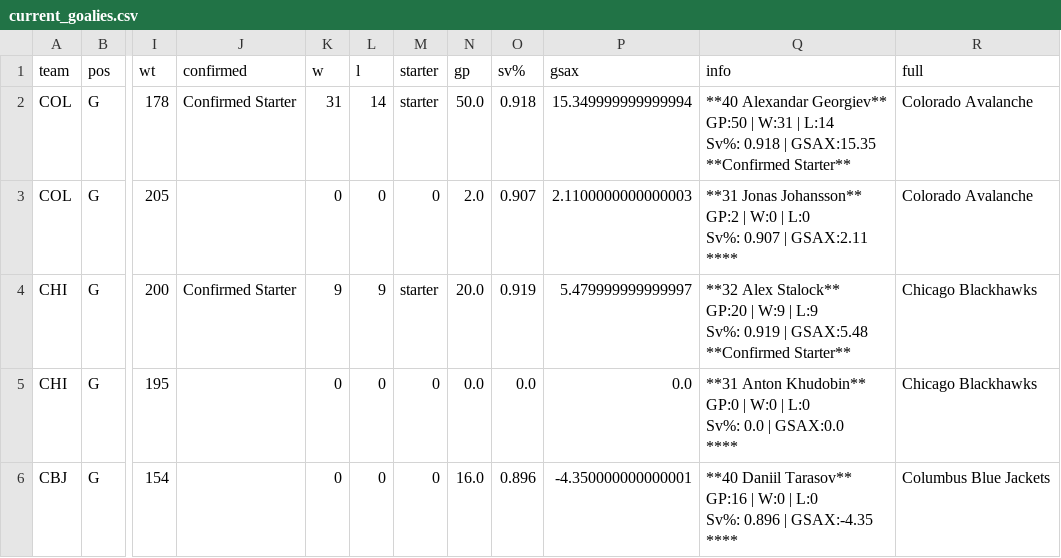
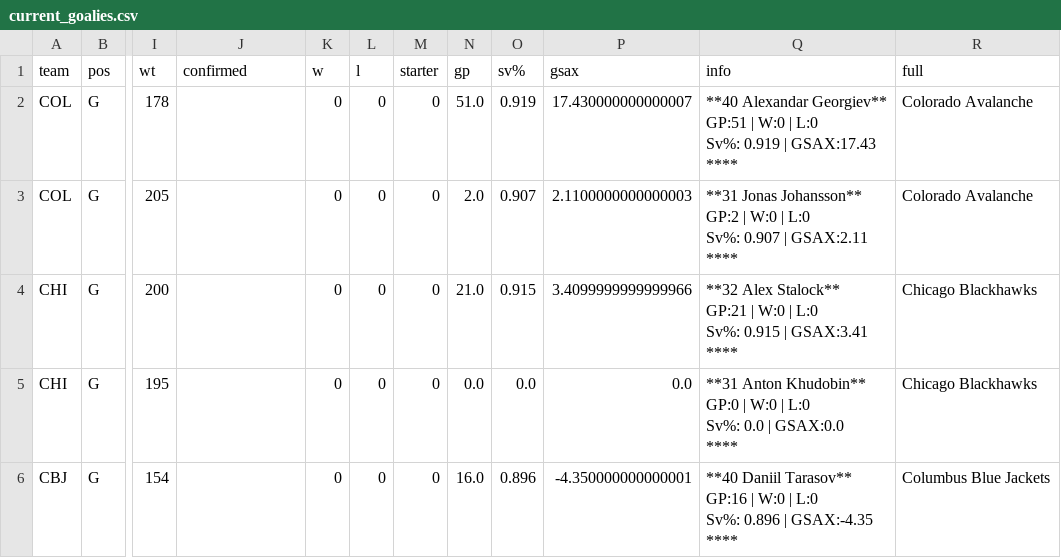
Before and after one commit to cassario/matchupData, a CSV file: current_goalies.csv, drawn as a sheet; only a part is shown, gaps mark what is left out; ↵ is a line break in a cell; the diff covers the shown part only; the diff names each change by its address in the sheet, - before the commit and + after, or states it on an @@ line.

```diff
--- a/current_goalies.csv
+++ b/current_goalies.csv
-J2 (confirmed): Confirmed Starter
+J2 (confirmed): (empty)
-K2 (w): 31
+K2 (w): 0
-L2 (l): 14
+L2 (l): 0
-M2 (starter): starter
+M2 (starter): 0
-N2 (gp): 50.0
+N2 (gp): 51.0
-O2 (sv%): 0.918
+O2 (sv%): 0.919
-P2 (gsax): 15.349999999999994
+P2 (gsax): 17.430000000000007
-Q2 (info): …Alexandar Georgiev** ↵ GP:50 | W:31 | L:14 ↵ Sv%: 0.918 | GSAX:15.35 ↵ **Confirmed Starter**
+Q2 (info): …Alexandar Georgiev** ↵ GP:51 | W:0 | L:0 ↵ Sv%: 0.919 | GSAX:17.43 ↵ ****
-J4 (confirmed): Confirmed Starter
+J4 (confirmed): (empty)
-K4 (w): 9
+K4 (w): 0
-L4 (l): 9
+L4 (l): 0
-M4 (starter): starter
+M4 (starter): 0
-N4 (gp): 20.0
+N4 (gp): 21.0
-O4 (sv%): 0.919
+O4 (sv%): 0.915
-P4 (gsax): 5.479999999999997
+P4 (gsax): 3.4099999999999966
-Q4 (info): …Alex Stalock** ↵ GP:20 | W:9 | L:9 ↵ Sv%: 0.919 | GSAX:5.48 ↵ **Confirmed Starter**
+Q4 (info): …Alex Stalock** ↵ GP:21 | W:0 | L:0 ↵ Sv%: 0.915 | GSAX:3.41 ↵ ****
```
Also changed, not shown: 68 edited cells elsewhere in this file, bdf3.csv, current_contracts.csv, 7 other files.
